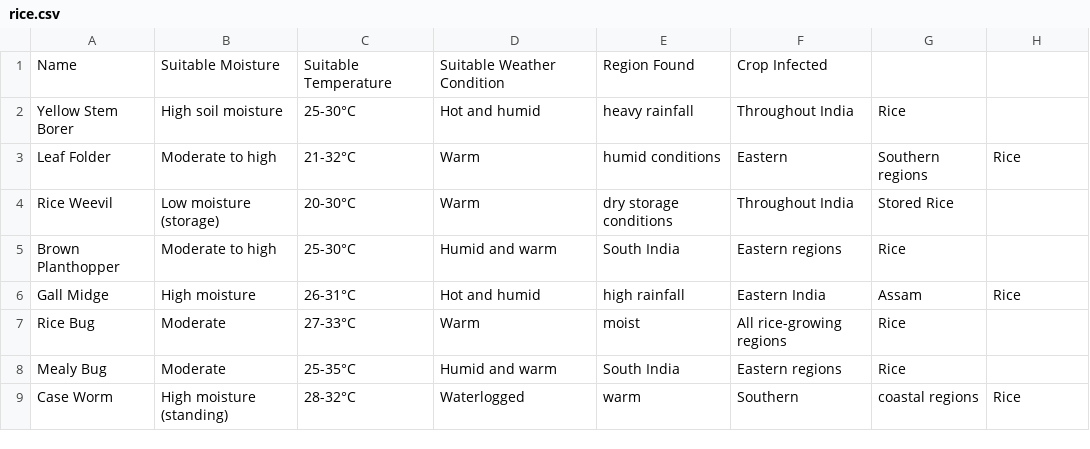
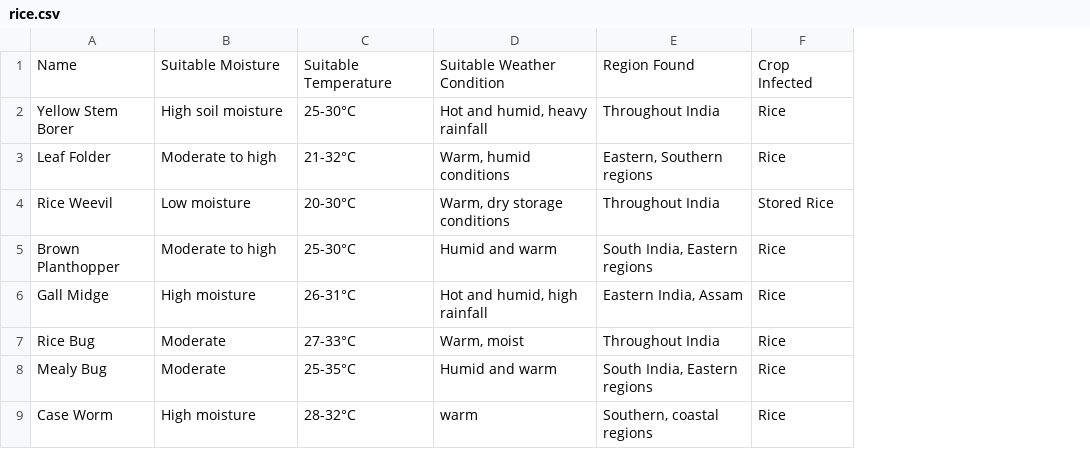
Before and after one commit to dk5488/Soil-Moisture-predictor, a CSV file: python_modules/data/rice.csv, drawn as a sheet; removed rows and columns are numbered as before the commit, all else as after; the diff names each change by its address in the sheet, - before the commit and + after, or states it on an @@ line.

Commit message:
Data inconsistency removed in rice.csv

```diff
--- a/python_modules/data/rice.csv
+++ b/python_modules/data/rice.csv
-column E, rows 1-9: Region Found | heavy rainfall | humid conditions | dry storage conditions | South India | high rainfall | moist | South India | warm
-column F, rows 1-9: Crop Infected | Throughout India | Eastern | Throughout India | Eastern regions | Eastern India | All rice-growing regions | Eastern regions | Southern
-column G, rows 2-9: Rice | Southern regions | Stored Rice | Rice | Assam | Rice | Rice | coastal regions
+column E, rows 1-9: Region Found | Throughout India | Eastern, Southern regions | Throughout India | South India, Eastern regions | Eastern India, Assam | Throughout India | South India, Eastern regions | Southern, coastal regions
-F1: (empty)
+F1: Crop Infected
-D2: Hot and humid
+D2: Hot and humid, heavy rainfall
-F2: (empty)
+F2: Rice
-D3: Warm
+D3: Warm, humid conditions
-B4: Low moisture (storage)
+B4: Low moisture
-D4: Warm
+D4: Warm, dry storage conditions
-F4: (empty)
+F4: Stored Rice
-F5: (empty)
+F5: Rice
-D6: Hot and humid
+D6: Hot and humid, high rainfall
-D7: Warm
+D7: Warm, moist
-F7:F8: (empty)
+F7:F8: Rice
-B9: High moisture (standing)
+B9: High moisture
-D9: Waterlogged
+D9: warm
```
Also changed, not shown: python_modules/data/Black_Gram_Urad.csv.
